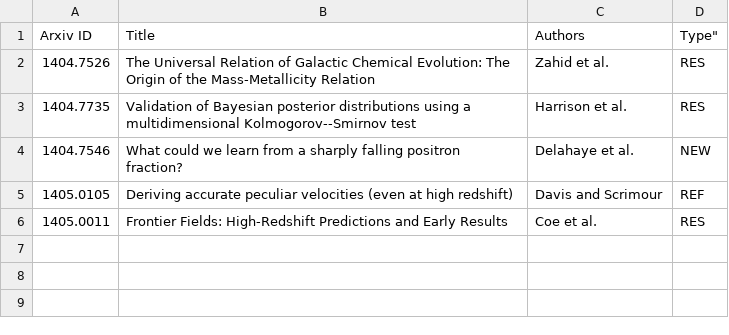
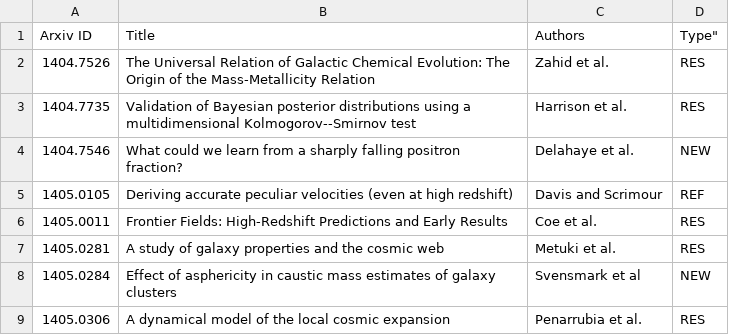
Before and after one commit to forero/arXiv, a CSV file: 2014/May.csv, drawn as a sheet.

```diff
--- a/2014/May.csv
+++ b/2014/May.csv
@@ -6 +6,4 @@ Arxiv ID, Title, Authors, Type"
 1405.0011, "Frontier Fields: High-Redshift Predictions and Early Results", Coe et al., RES
+1405.0281, "A study of galaxy properties and the cosmic web", Metuki et al., RES
+1405.0284, "Effect of asphericity in caustic mass estimates of galaxy clusters", Svensmark et al, NEW
+1405.0306, "A dynamical model of the local cosmic expansion", Penarrubia et al., RES
```
